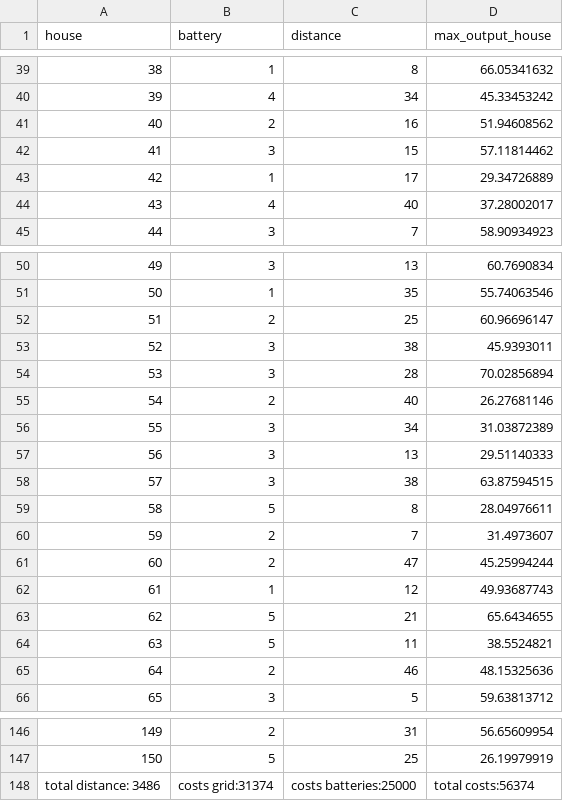
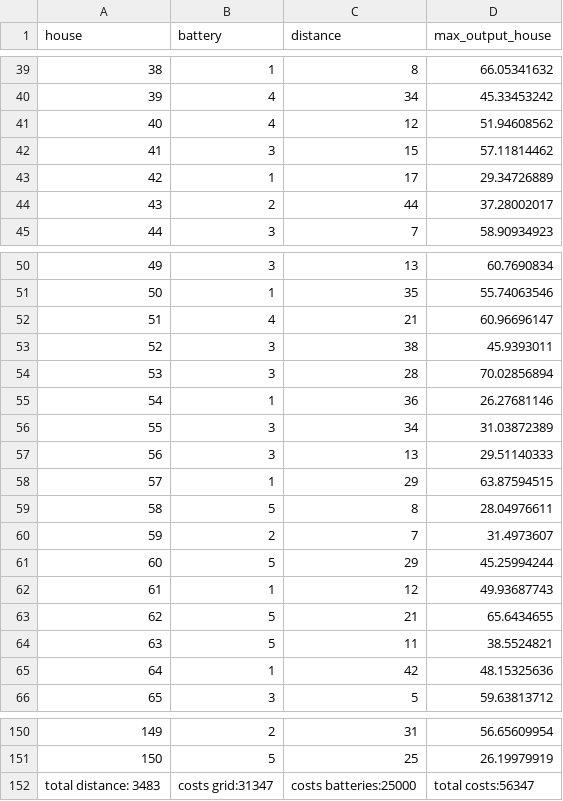
Before and after one commit to LisettevanNieuwkerk/Smartgrid10, a CSV file: results/Fixed_batteries/__simulated_annealing_grid1.csv, drawn as a sheet; only a part is shown, gaps mark what is left out; addresses are those after the commit; the diff covers the shown part only; the diff names each change by its address in the sheet, - before the commit and + after, or states it on an @@ line.

```diff
--- a/results/Fixed_batteries/__simulated_annealing_grid1.csv
+++ b/results/Fixed_batteries/__simulated_annealing_grid1.csv
-B41 (battery): 2
+B41 (battery): 4
-C41 (distance): 16
+C41 (distance): 12
-B44 (battery): 4
+B44 (battery): 2
-C44 (distance): 40
+C44 (distance): 44
-B52 (battery): 2
+B52 (battery): 4
-C52 (distance): 25
+C52 (distance): 21
-B55 (battery): 2
+B55 (battery): 1
-C55 (distance): 40
+C55 (distance): 36
-B58 (battery): 3
+B58 (battery): 1
-C58 (distance): 38
+C58 (distance): 29
-B61 (battery): 2
+B61 (battery): 5
-C61 (distance): 47
+C61 (distance): 29
-B65 (battery): 2
+B65 (battery): 1
-C65 (distance): 46
+C65 (distance): 42
@@ column A (house) renumbered from row 152 down @@
-B152 (battery): costs grid:31374
+B152 (battery): costs grid:31347
-D152 (max_output_house): total costs:56374
+D152 (max_output_house): total costs:56347
```
Also changed, not shown: 4 added rows and 62 edited cells elsewhere in this file, 5 other files.
